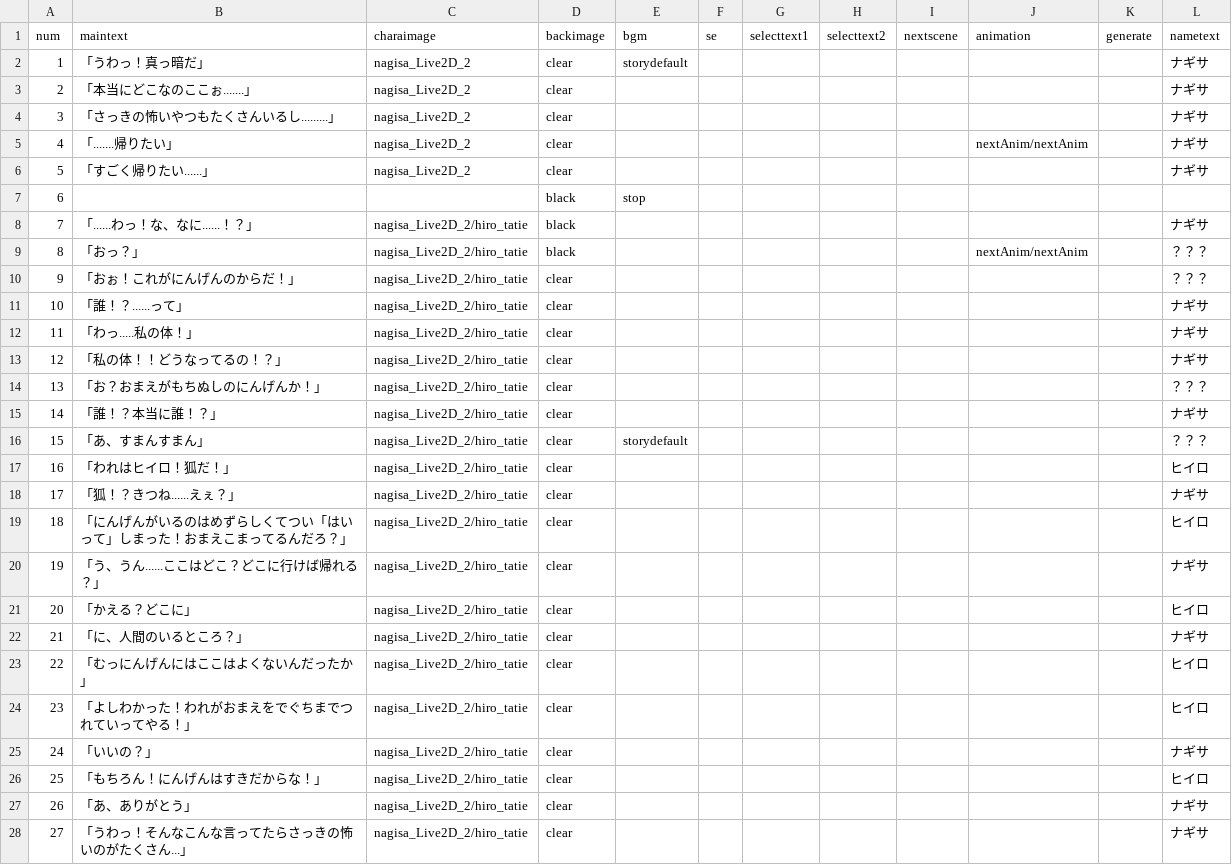
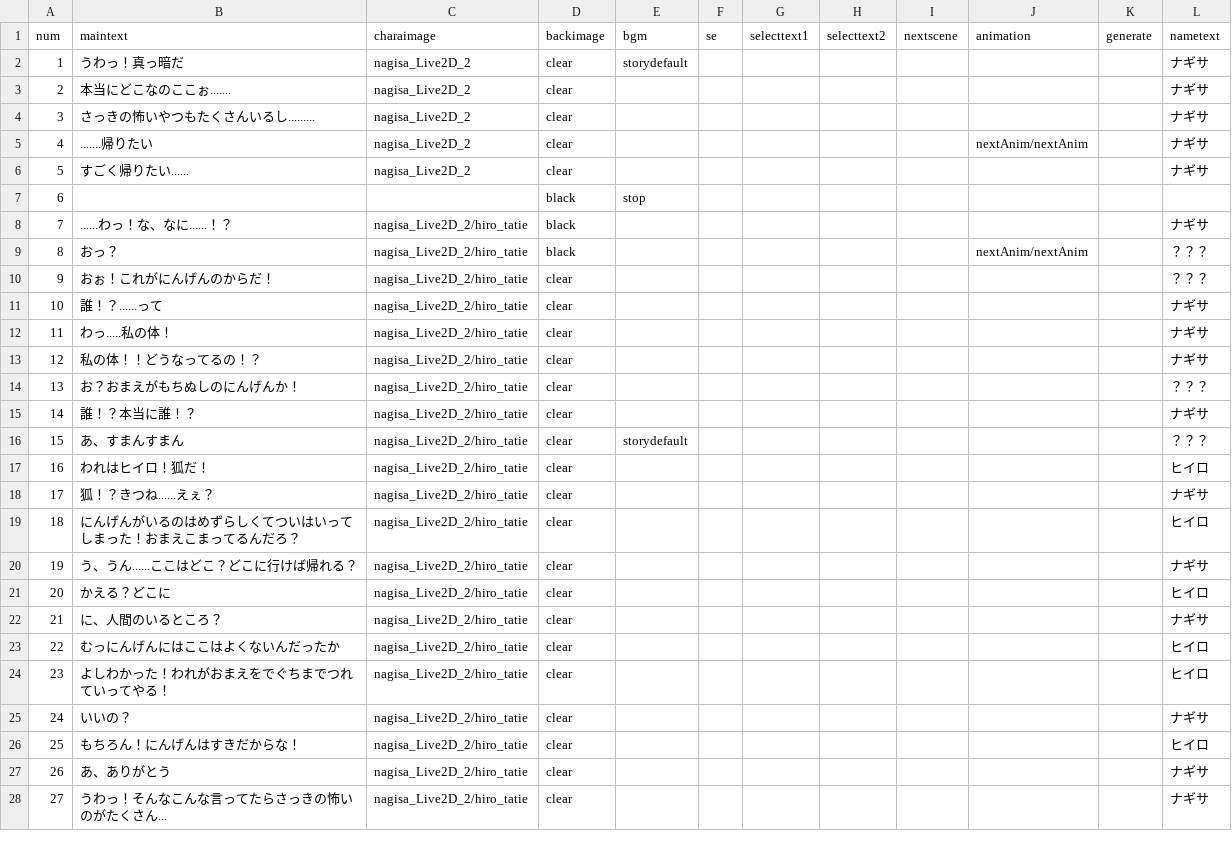
Before and after one commit to ksu-gamelab/Yokai, a CSV file: Yokai/Assets/Resources/CSV/Tutorial2.csv, drawn as a sheet; only a part is shown; the diff covers the shown part only.

```diff
--- a/Yokai/Assets/Resources/CSV/Tutorial2.csv
+++ b/Yokai/Assets/Resources/CSV/Tutorial2.csv
@@ -1,28 +1,28 @@
 num,maintext,charaimage,backimage,bgm,se,selecttext1,selecttext2,nextscene,animation,generate,nametext
-1,「うわっ！真っ暗だ」,nagisa_Live2D_2,clear,storydefault,,,,,,,ナギサ
-2,「本当にどこなのここぉ.......」,nagisa_Live2D_2,clear,,,,,,,,ナギサ
-3,「さっきの怖いやつもたくさんいるし.........」,nagisa_Live2D_2,clear,,,,,,,,ナギサ
-4,「.......帰りたい」,nagisa_Live2D_2,clear,,,,,,nextAnim/nextAnim,,ナギサ
-5,「すごく帰りたい......」,nagisa_Live2D_2,clear,,,,,,,,ナギサ
+1,うわっ！真っ暗だ,nagisa_Live2D_2,clear,storydefault,,,,,,,ナギサ
+2,本当にどこなのここぉ.......,nagisa_Live2D_2,clear,,,,,,,,ナギサ
+3,さっきの怖いやつもたくさんいるし.........,nagisa_Live2D_2,clear,,,,,,,,ナギサ
+4,.......帰りたい,nagisa_Live2D_2,clear,,,,,,nextAnim/nextAnim,,ナギサ
+5,すごく帰りたい......,nagisa_Live2D_2,clear,,,,,,,,ナギサ
 6,,,black,stop,,,,,,,
-7,「......わっ！な、なに......！？」,nagisa_Live2D_2/hiro_tatie,black,,,,,,,,ナギサ
-8,「おっ？」,nagisa_Live2D_2/hiro_tatie,black,,,,,,nextAnim/nextAnim,,？？？
-9,「おぉ！これがにんげんのからだ！」,nagisa_Live2D_2/hiro_tatie,clear,,,,,,,,？？？
-10,「誰！？......って」,nagisa_Live2D_2/hiro_tatie,clear,,,,,,,,ナギサ
-11,「わっ.....私の体！」,nagisa_Live2D_2/hiro_tatie,clear,,,,,,,,ナギサ
-12,「私の体！！どうなってるの！？」,nagisa_Live2D_2/hiro_tatie,clear,,,,,,,,ナギサ
-13,「お？おまえがもちぬしのにんげんか！」,nagisa_Live2D_2/hiro_tatie,clear,,,,,,,,？？？
-14,「誰！？本当に誰！？」,nagisa_Live2D_2/hiro_tatie,clear,,,,,,,,ナギサ
-15,「あ、すまんすまん」,nagisa_Live2D_2/hiro_tatie,clear,storydefault,,,,,,,？？？
-16,「われはヒイロ！狐だ！」,nagisa_Live2D_2/hiro_tatie,clear,,,,,,,,ヒイロ
-17,「狐！？きつね......えぇ？」,nagisa_Live2D_2/hiro_tatie,clear,,,,,,,,ナギサ
-18,「にんげんがいるのはめずらしくてつい「はいって」しまった！おまえこまってるんだろ？」,nagisa_Live2D_2/hiro_tatie,clear,,,,,,,,ヒイロ
-19,「う、うん......ここはどこ？どこに行けば帰れる？」,nagisa_Live2D_2/hiro_tatie,clear,,,,,,,,ナギサ
-20,「かえる？どこに」,nagisa_Live2D_2/hiro_tatie,clear,,,,,,,,ヒイロ
-21,「に、人間のいるところ？」,nagisa_Live2D_2/hiro_tatie,clear,,,,,,,,ナギサ
-22,「むっにんげんにはここはよくないんだったか」,nagisa_Live2D_2/hiro_tatie,clear,,,,,,,,ヒイロ
-23,「よしわかった！われがおまえをでぐちまでつれていってやる！」,nagisa_Live2D_2/hiro_tatie,clear,,,,,,,,ヒイロ
-24,「いいの？」,nagisa_Live2D_2/hiro_tatie,clear,,,,,,,,ナギサ
-25,「もちろん！にんげんはすきだからな！」,nagisa_Live2D_2/hiro_tatie,clear,,,,,,,,ヒイロ
-26,「あ、ありがとう」,nagisa_Live2D_2/hiro_tatie,clear,,,,,,,,ナギサ
-27,「うわっ！そんなこんな言ってたらさっきの怖いのがたくさん...」,nagisa_Live2D_2/hiro_tatie,clear,,,,,,,,ナギサ
+7,......わっ！な、なに......！？,nagisa_Live2D_2/hiro_tatie,black,,,,,,,,ナギサ
+8,おっ？,nagisa_Live2D_2/hiro_tatie,black,,,,,,nextAnim/nextAnim,,？？？
+9,おぉ！これがにんげんのからだ！,nagisa_Live2D_2/hiro_tatie,clear,,,,,,,,？？？
+10,誰！？......って,nagisa_Live2D_2/hiro_tatie,clear,,,,,,,,ナギサ
+11,わっ.....私の体！,nagisa_Live2D_2/hiro_tatie,clear,,,,,,,,ナギサ
+12,私の体！！どうなってるの！？,nagisa_Live2D_2/hiro_tatie,clear,,,,,,,,ナギサ
+13,お？おまえがもちぬしのにんげんか！,nagisa_Live2D_2/hiro_tatie,clear,,,,,,,,？？？
+14,誰！？本当に誰！？,nagisa_Live2D_2/hiro_tatie,clear,,,,,,,,ナギサ
+15,あ、すまんすまん,nagisa_Live2D_2/hiro_tatie,clear,storydefault,,,,,,,？？？
+16,われはヒイロ！狐だ！,nagisa_Live2D_2/hiro_tatie,clear,,,,,,,,ヒイロ
+17,狐！？きつね......えぇ？,nagisa_Live2D_2/hiro_tatie,clear,,,,,,,,ナギサ
+18,にんげんがいるのはめずらしくてついはいってしまった！おまえこまってるんだろ？,nagisa_Live2D_2/hiro_tatie,clear,,,,,,,,ヒイロ
+19,う、うん......ここはどこ？どこに行けば帰れる？,nagisa_Live2D_2/hiro_tatie,clear,,,,,,,,ナギサ
+20,かえる？どこに,nagisa_Live2D_2/hiro_tatie,clear,,,,,,,,ヒイロ
+21,に、人間のいるところ？,nagisa_Live2D_2/hiro_tatie,clear,,,,,,,,ナギサ
+22,むっにんげんにはここはよくないんだったか,nagisa_Live2D_2/hiro_tatie,clear,,,,,,,,ヒイロ
+23,よしわかった！われがおまえをでぐちまでつれていってやる！,nagisa_Live2D_2/hiro_tatie,clear,,,,,,,,ヒイロ
+24,いいの？,nagisa_Live2D_2/hiro_tatie,clear,,,,,,,,ナギサ
+25,もちろん！にんげんはすきだからな！,nagisa_Live2D_2/hiro_tatie,clear,,,,,,,,ヒイロ
+26,あ、ありがとう,nagisa_Live2D_2/hiro_tatie,clear,,,,,,,,ナギサ
+27,うわっ！そんなこんな言ってたらさっきの怖いのがたくさん...,nagisa_Live2D_2/hiro_tatie,clear,,,,,,,,ナギサ
```
Also changed, not shown: 9 edited cells elsewhere in this file, Yokai/Assets/Resources/CSV/Tutorial1.csv, Yokai/Assets/Resources/CSV/Tutorial1End.csv.
